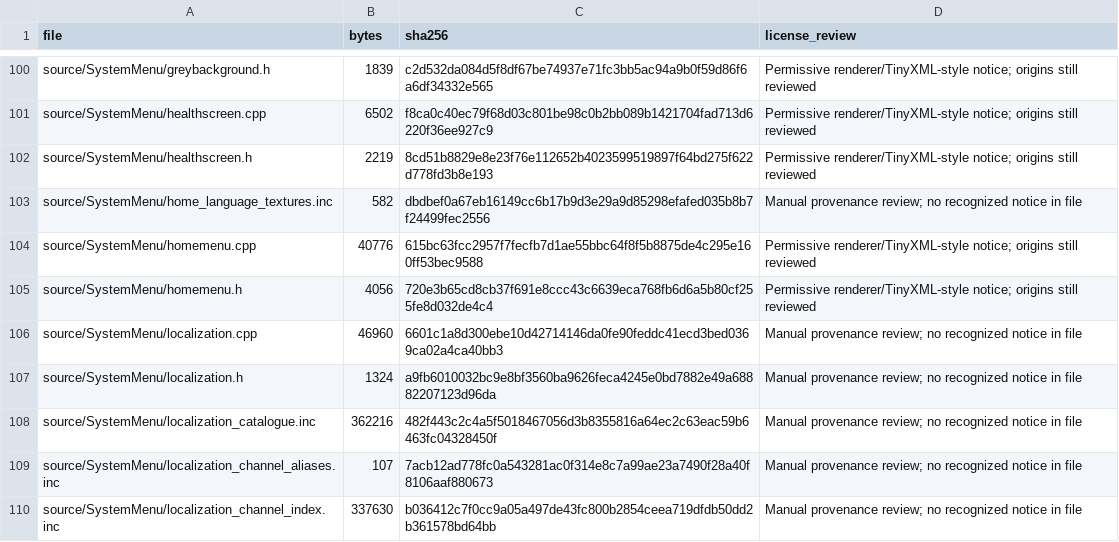
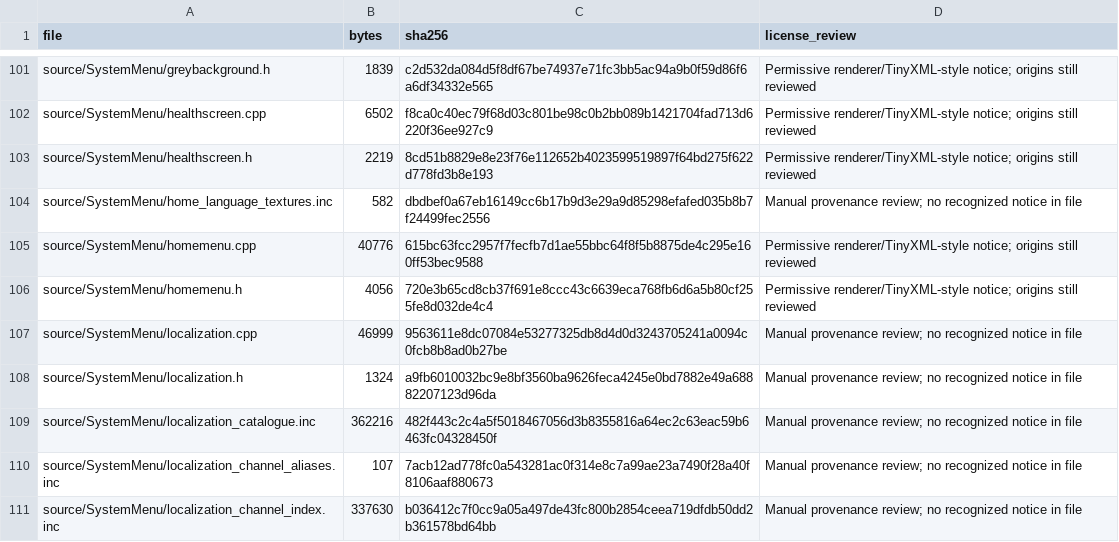
Before and after one commit to samu123368/WSM-Player, a CSV file: SOURCE-INVENTORY.csv, drawn as a sheet; only a part is shown, gaps mark what is left out; the diff covers the shown part only.

```diff
--- a/SOURCE-INVENTORY.csv
+++ b/SOURCE-INVENTORY.csv
@@ -105,3 +106,3 @@ source/SystemMenu/homemenu.cpp,40776,615bc63fcc2957f7fecfb7d1ae55bbc64f8f5b8875d
 source/SystemMenu/homemenu.h,4056,720e3b65cd8cb37f691e8ccc43c6639eca768fb6d6a5b80cf255fe8d032de4c4,Permissive renderer/TinyXML-style notice; origins still reviewed
-source/SystemMenu/localization.cpp,46960,6601c1a8d300ebe10d42714146da0fe90feddc41ecd3bed0369ca02a4ca40bb3,Manual provenance review; no recognized notice in file
+source/SystemMenu/localization.cpp,46999,9563611e8dc07084e53277325db8d4d0d3243705241a0094c0fcb8b8ad0b27be,Manual provenance review; no recognized notice in file
 source/SystemMenu/localization.h,1324,a9fb6010032bc9e8bf3560ba9626feca4245e0bd7882e49a68882207123d96da,Manual provenance review; no recognized notice in file
```
Also changed, not shown: 2 added rows and 15 edited cells elsewhere in this file, 12 other files.
